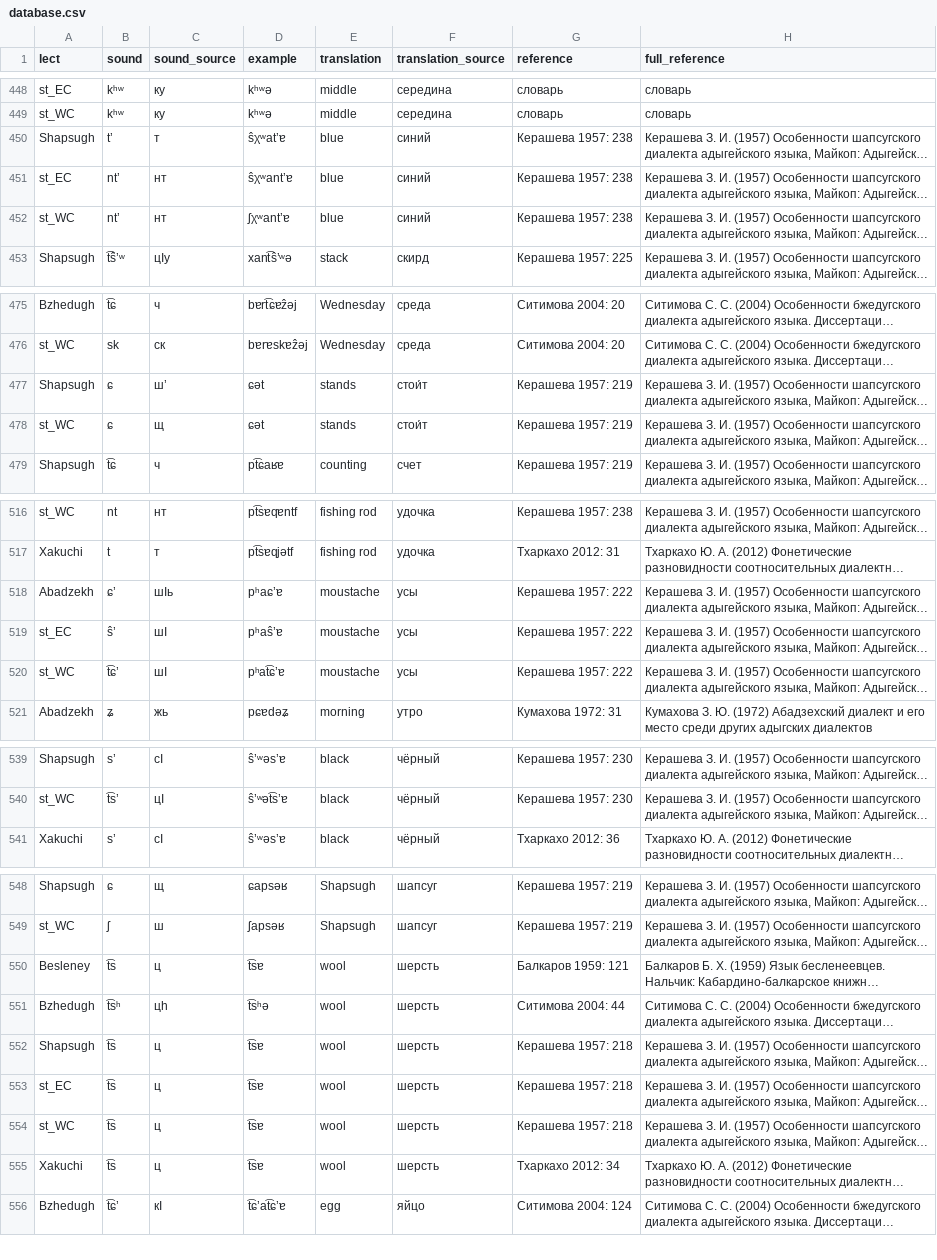
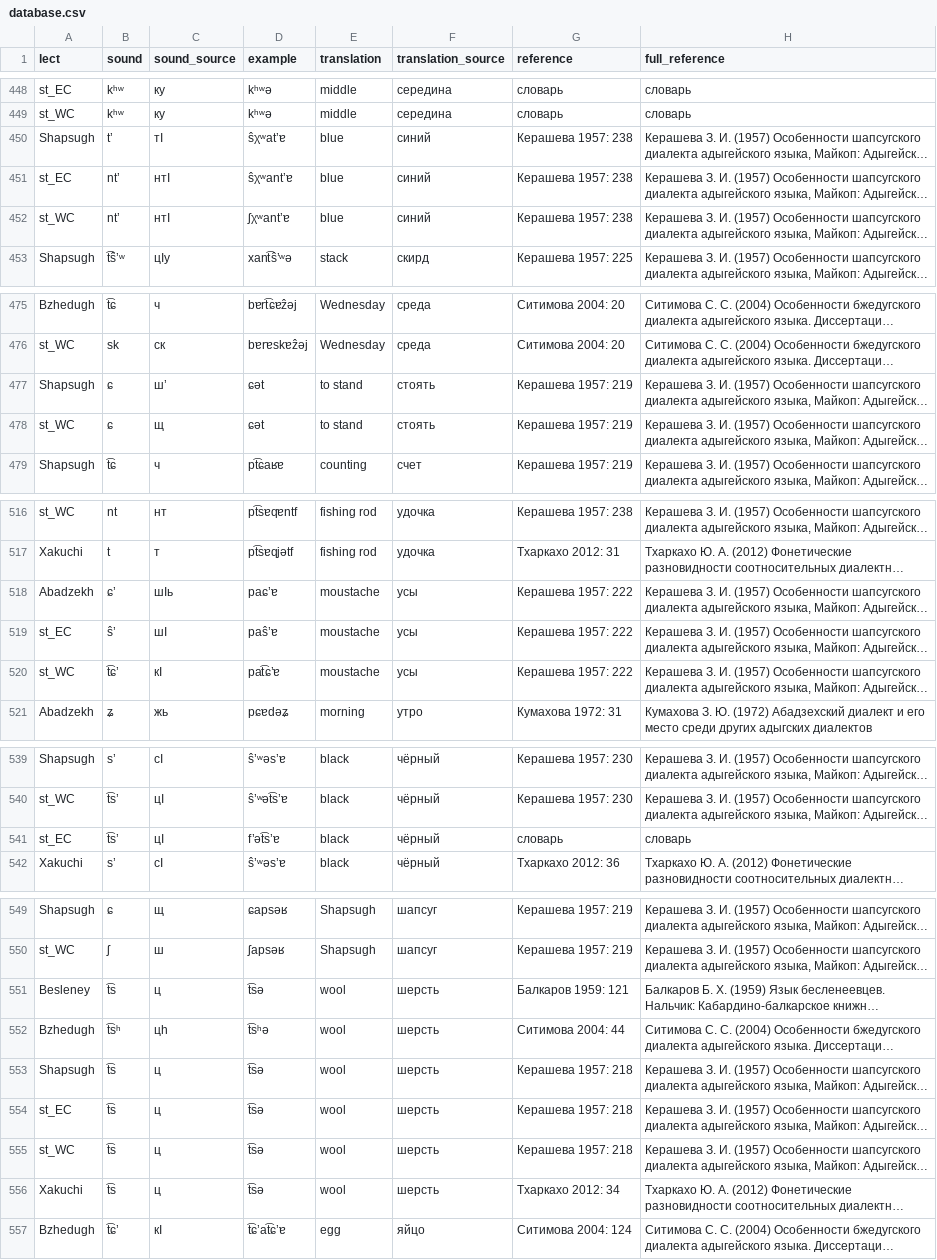
Before and after one commit to agricolamz/cccd, a CSV file: database.csv, drawn as a sheet; only a part is shown, gaps mark what is left out; long unchanged cells end in …; addresses are those after the commit; the diff covers the shown part only; the diff names each change by its address in the sheet, - before the commit and + after, or states it on an @@ line.

```diff
--- a/database.csv
+++ b/database.csv
-C450 (sound_source): т
+C450 (sound_source): тI
-C451:C452 (sound_source): нт
+C451:C452 (sound_source): нтI
-E477:E478 (translation): stands
+E477:E478 (translation): to stand
-F477:F478 (translation_source): стои́т
+F477:F478 (translation_source): стоять
-D518 (example): pʰaɕ’ɐ
+D518 (example): paɕ’ɐ
-D519 (example): pʰaŝ’ɐ
+D519 (example): paŝ’ɐ
-C520 (sound_source): шI
+C520 (sound_source): кI
-D520 (example): pʰat͡ɕ’ɐ
+D520 (example): pat͡ɕ’ɐ
+row 541: st_EC | t͡s’ | цI | f’ət͡s’ɐ | black | чёрный | словарь | словарь
-D551 (example): t͡sɐ
+D551 (example): t͡sə
-D553:D556 (example): t͡sɐ
+D553:D556 (example): t͡sə
```
Also changed, not shown: 2 edited cells elsewhere in this file, fieldwork2.csv.
